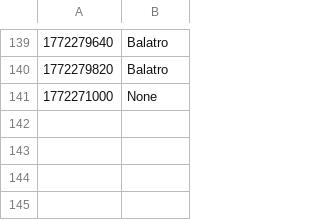
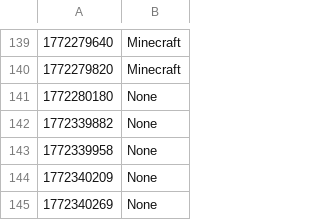
Before and after one commit to Josh-Farkas/Quackhacks-2026, a CSV file: user_game_data.csv, drawn as a sheet; only a part is shown, gaps mark what is left out; the diff covers the shown part only.

```diff
--- a/user_game_data.csv
+++ b/user_game_data.csv
@@ -139,3 +139,7 @@
-1772279640,Balatro
-1772279820,Balatro
-1772271000,None
+1772279640,Minecraft
+1772279820,Minecraft
+1772280180,None
+1772339882,None
+1772339958,None
+1772340209,None
+1772340269,None
```
Also changed, not shown: 28 edited cells elsewhere in this file, 3 other files.
